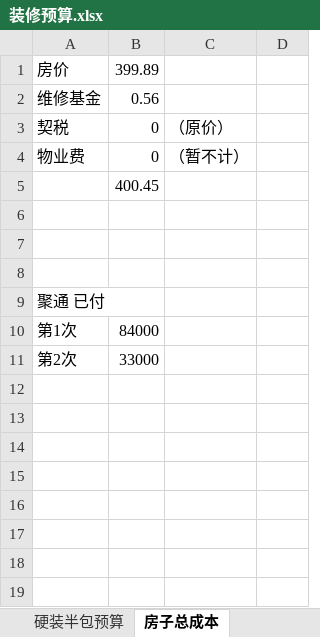
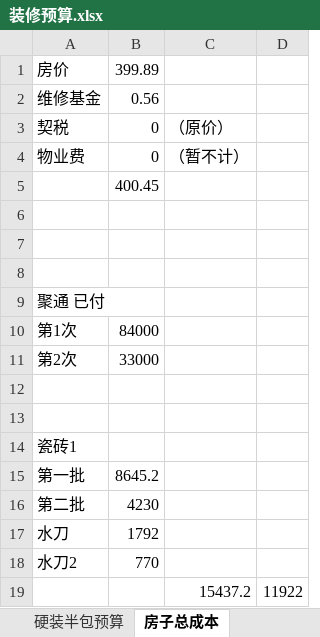
Before and after one commit to shilei-wang/waterdrop, an Excel workbook: common/iris 主要模块/装修预算.xlsx, sheet 房子总成本, drawn as a sheet; values as stored, in another font and other column widths than the file's, no borders; the diff names each change by its address in the sheet, - before the commit and + after, or states it on an @@ line.

```diff
--- a/common/iris 主要模块/装修预算.xlsx (sheet 房子总成本)
+++ b/common/iris 主要模块/装修预算.xlsx (sheet 房子总成本)
+row 12: (empty)
+row 13: (empty)
+row 14: 瓷砖1
+row 15: 第一批 | 8645.2
+row 16: 第二批 | 4230
+row 17: 水刀 | 1792
+row 18: 水刀2 | 770
+row 19:  |  | 15437.2 | 11922
```
